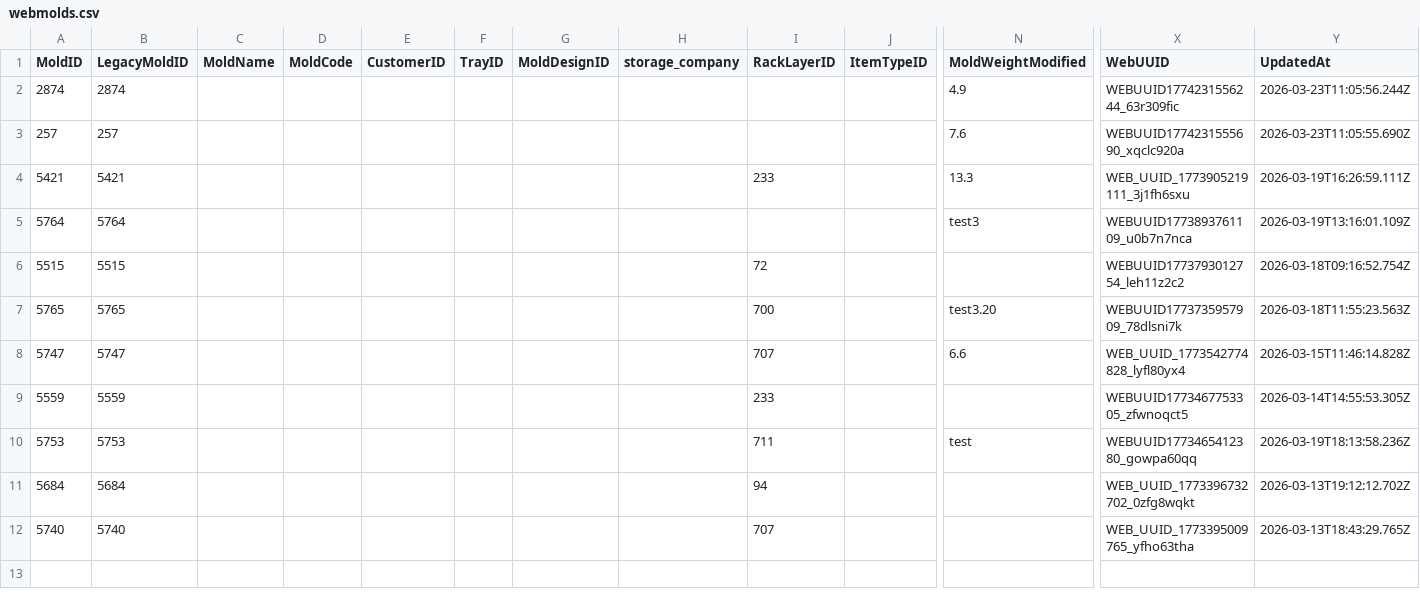
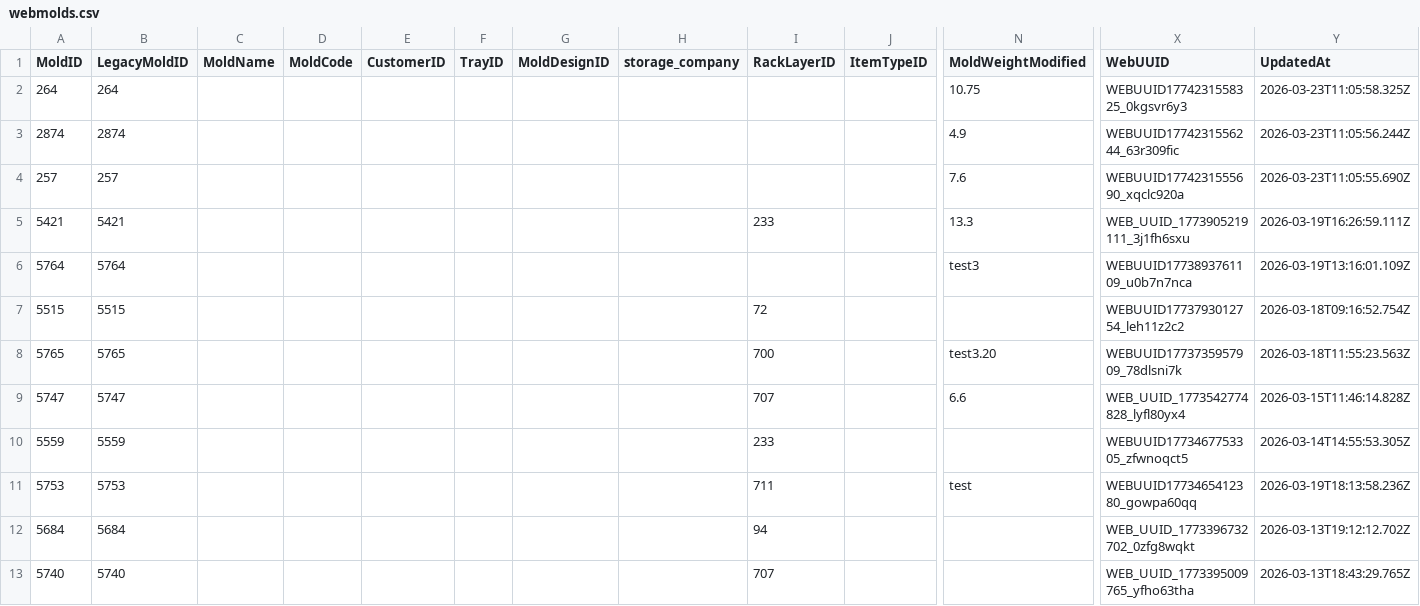
Before and after one commit to toanysd/MoldCutterSearch, a CSV file: Data/webmolds.csv, drawn as a sheet; only a part is shown, gaps mark what is left out; rows hold the shown columns only; the diff names each change by its address in the sheet, - before the commit and + after, or states it on an @@ line.

Commit message:
v8.3.0 CSV upsert webmolds.csv MoldID=264 upsert 2026-03-23

```diff
--- a/Data/webmolds.csv
+++ b/Data/webmolds.csv
+row 2: 264 | 264 |  |  |  |  |  |  |  |  | 10.75 | WEBUUID1774231558325_0kgsvr6y3 | 2026-03-23T11:05:58.325Z
```
